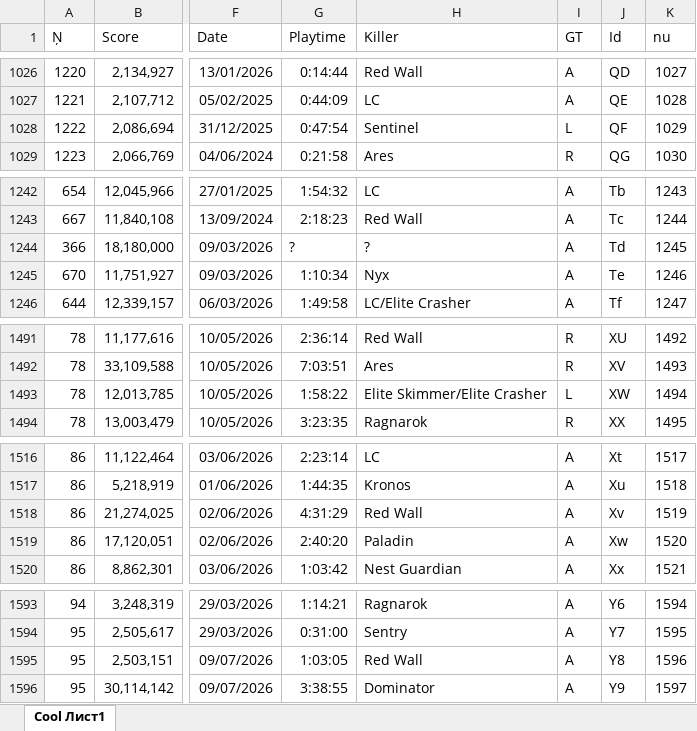
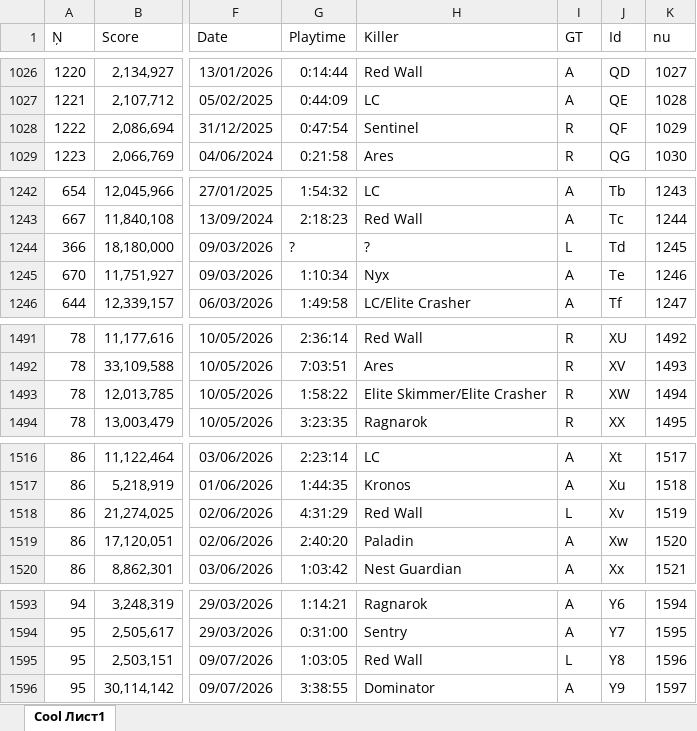
Before and after one commit to Tejmq/OlympusBot, an Excel workbook: data/Olympus.xlsx, sheet Cool Лист1, drawn as a sheet; only a part is shown, gaps mark what is left out; values as stored, in another font and other column widths than the file's, no borders; the diff covers the shown part only; the diff names each change by its address in the sheet, - before the commit and + after, or states it on an @@ line.

```diff
--- a/data/Olympus.xlsx (sheet Cool Лист1)
+++ b/data/Olympus.xlsx (sheet Cool Лист1)
-I1028 (GT): L
+I1028 (GT): R
-I1244 (GT): A
+I1244 (GT): L
-I1493 (GT): L
+I1493 (GT): R
-I1518 (GT): A
+I1518 (GT): L
-I1595 (GT): A
+I1595 (GT): L
```
Also changed, not shown: 5 added rows and 6 edited cells elsewhere in this sheet.
